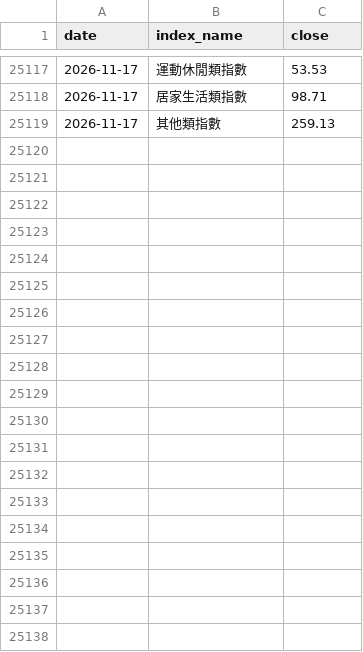
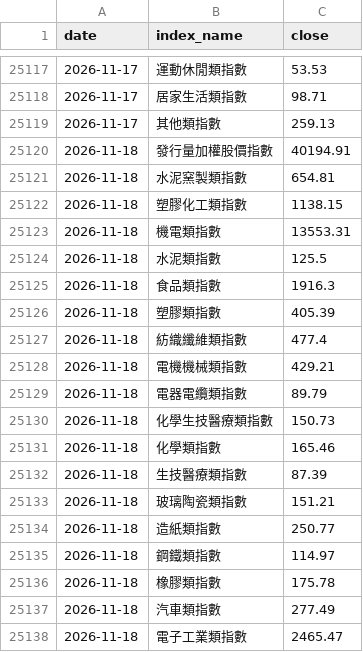
Before and after one commit to skycookie0109-ux/sector-rotation, a CSV file: data/history/index_history.csv, drawn as a sheet; only a part is shown, gaps mark what is left out; the diff covers the shown part only; the diff names each change by its address in the sheet, - before the commit and + after, or states it on an @@ line.

```diff
--- a/data/history/index_history.csv
+++ b/data/history/index_history.csv
+row 25120: 2026-11-18 | 發行量加權股價指數 | 40194.91
+row 25121: 2026-11-18 | 水泥窯製類指數 | 654.81
+row 25122: 2026-11-18 | 塑膠化工類指數 | 1138.15
+row 25123: 2026-11-18 | 機電類指數 | 13553.31
+row 25124: 2026-11-18 | 水泥類指數 | 125.5
+row 25125: 2026-11-18 | 食品類指數 | 1916.3
+row 25126: 2026-11-18 | 塑膠類指數 | 405.39
+row 25127: 2026-11-18 | 紡織纖維類指數 | 477.4
+row 25128: 2026-11-18 | 電機機械類指數 | 429.21
+row 25129: 2026-11-18 | 電器電纜類指數 | 89.79
+row 25130: 2026-11-18 | 化學生技醫療類指數 | 150.73
+row 25131: 2026-11-18 | 化學類指數 | 165.46
+row 25132: 2026-11-18 | 生技醫療類指數 | 87.39
+row 25133: 2026-11-18 | 玻璃陶瓷類指數 | 151.21
+row 25134: 2026-11-18 | 造紙類指數 | 250.77
+row 25135: 2026-11-18 | 鋼鐵類指數 | 114.97
+row 25136: 2026-11-18 | 橡膠類指數 | 175.78
+row 25137: 2026-11-18 | 汽車類指數 | 277.49
+row 25138: 2026-11-18 | 電子工業類指數 | 2465.47
```
Also changed, not shown: 19 added rows elsewhere in this file, data/history/chips.csv, 5 other files.
